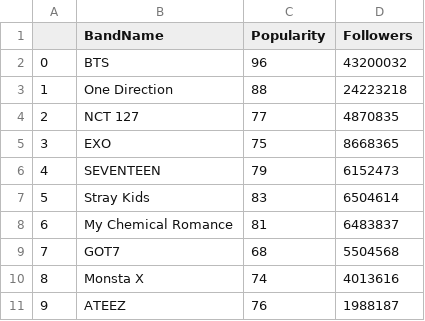
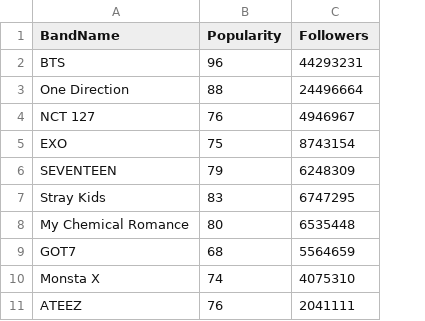
Before and after one commit to HeroOfElFacil/BD3-AO3, a CSV file: Spotify Download/bands.csv, drawn as a sheet; removed rows and columns are numbered as before the commit, all else as after; the diff names each change by its address in the sheet, - before the commit and + after, or states it on an @@ line.

```diff
--- a/Spotify Download/bands.csv
+++ b/Spotify Download/bands.csv
-column A, rows 2-11: 0 | 1 | 2 | 3 | 4 | 5 | 6 | 7 | 8 | 9
-C2 (Followers): 43200032
+C2 (Followers): 44293231
-C3 (Followers): 24223218
+C3 (Followers): 24496664
-B4 (Popularity): 77
+B4 (Popularity): 76
-C4 (Followers): 4870835
+C4 (Followers): 4946967
-C5 (Followers): 8668365
+C5 (Followers): 8743154
-C6 (Followers): 6152473
+C6 (Followers): 6248309
-C7 (Followers): 6504614
+C7 (Followers): 6747295
-B8 (Popularity): 81
+B8 (Popularity): 80
-C8 (Followers): 6483837
+C8 (Followers): 6535448
-C9 (Followers): 5504568
+C9 (Followers): 5564659
-C10 (Followers): 4013616
+C10 (Followers): 4075310
-C11 (Followers): 1988187
+C11 (Followers): 2041111
```
Also changed, not shown: Spotify Download/albums.csv, Spotify Download/genres.csv, 1 other file.
